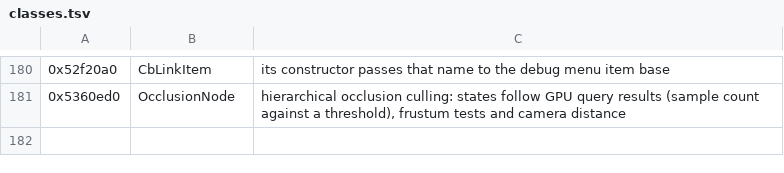
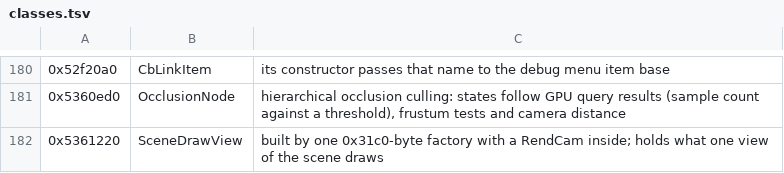
Before and after one commit to bloodborne-native/bloodborne-recomp, a TSV file: annotations/classes.tsv, drawn as a sheet; only a part is shown, gaps mark what is left out; the diff names each change by its address in the sheet, - before the commit and + after, or states it on an @@ line.

```diff
--- a/annotations/classes.tsv
+++ b/annotations/classes.tsv
+row 182: 0x5361220 | SceneDrawView | built by one 0x31c0-byte factory with a RendCam inside; holds what one view of the scene draws
```
Also changed, not shown: annotations/functions.tsv, 3 other files.
